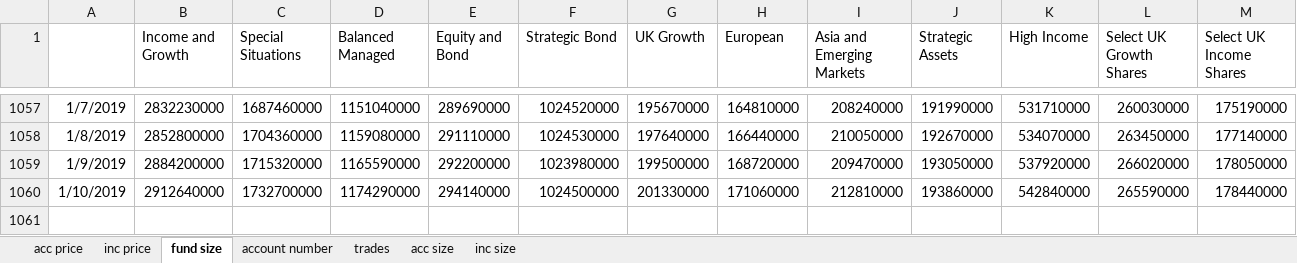
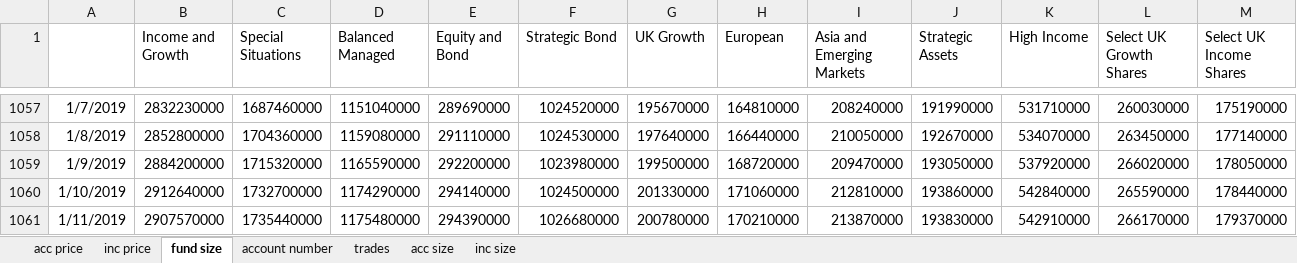
Before and after one commit to NNicolaou/HL_live, an Excel workbook: HL funds data.xlsx, sheet fund size, drawn as a sheet; only a part is shown, gaps mark what is left out; values as stored, in another font and other column widths than the file's, no borders; the diff names each change by its address in the sheet, - before the commit and + after, or states it on an @@ line.

```diff
--- a/HL funds data.xlsx (sheet fund size)
+++ b/HL funds data.xlsx (sheet fund size)
+row 1061: 1/11/2019 | 2907570000 | 1735440000 | 1175480000 | 294390000 | 1026680000 | 200780000 | 170210000 | 213870000 | 193830000 | 542910000 | 266170000 | 179370000
```
Also changed, not shown: sheet acc price, sheet acc size, sheet inc size, sheet inc price, control panel.xlsx, 1 other file.
